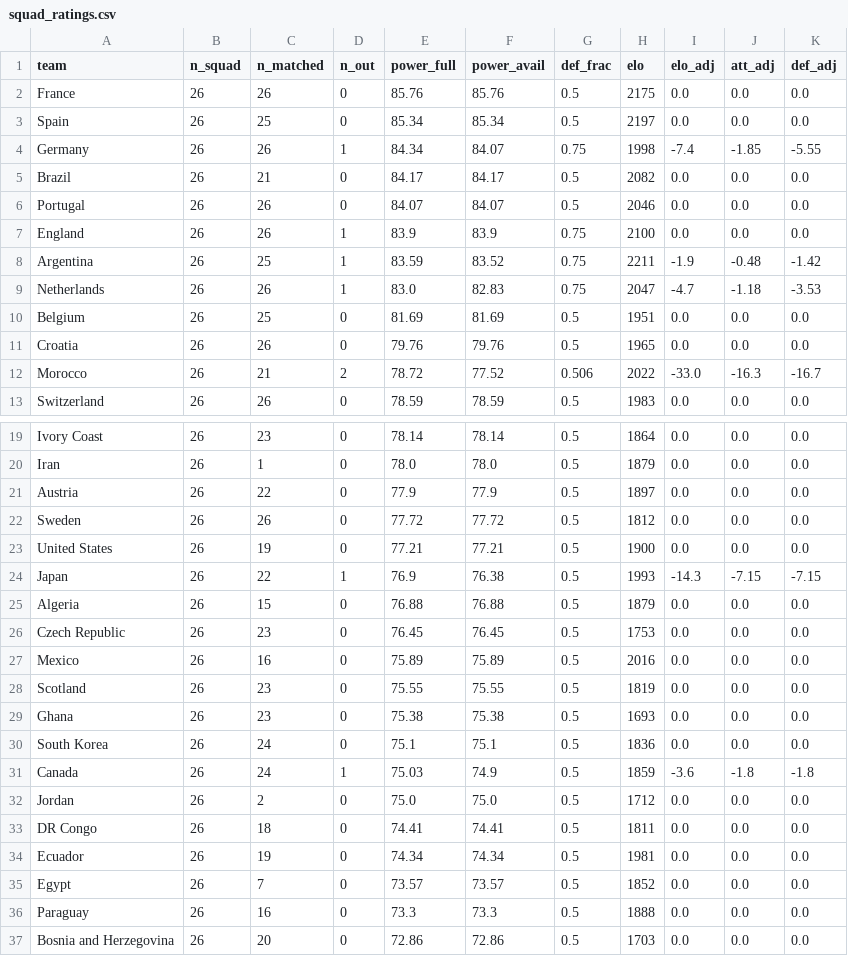
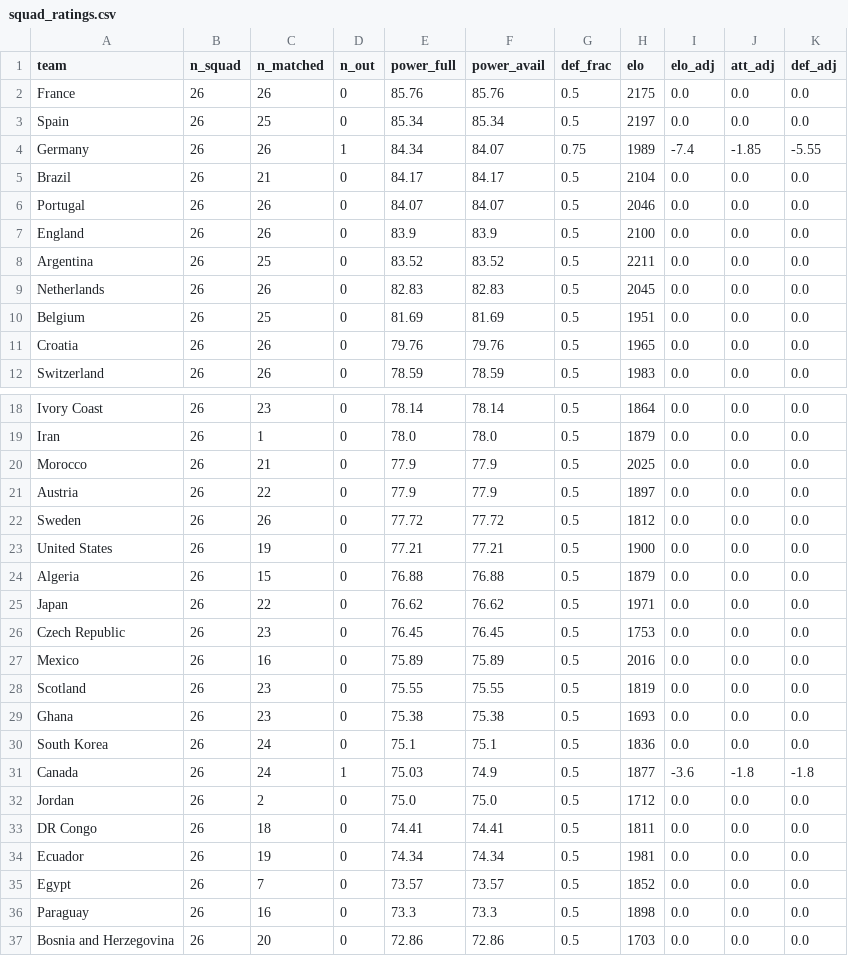
Before and after one commit to baz1860/predictorengines, a CSV file: data/squad_ratings.csv, drawn as a sheet; only a part is shown, gaps mark what is left out; the diff covers the shown part only.

```diff
--- a/data/squad_ratings.csv
+++ b/data/squad_ratings.csv
@@ -3,11 +3,10 @@ France,26,26,0,85.76,85.76,0.5,2175,0.0,0.0,0.0
 Spain,26,25,0,85.34,85.34,0.5,2197,0.0,0.0,0.0
-Germany,26,26,1,84.34,84.07,0.75,1998,-7.4,-1.85,-5.55
-Brazil,26,21,0,84.17,84.17,0.5,2082,0.0,0.0,0.0
+Germany,26,26,1,84.34,84.07,0.75,1989,-7.4,-1.85,-5.55
+Brazil,26,21,0,84.17,84.17,0.5,2104,0.0,0.0,0.0
 Portugal,26,26,0,84.07,84.07,0.5,2046,0.0,0.0,0.0
-England,26,26,1,83.9,83.9,0.75,2100,0.0,0.0,0.0
-Argentina,26,25,1,83.59,83.52,0.75,2211,-1.9,-0.48,-1.42
-Netherlands,26,26,1,83.0,82.83,0.75,2047,-4.7,-1.18,-3.53
+England,26,26,0,83.9,83.9,0.5,2100,0.0,0.0,0.0
+Argentina,26,25,0,83.52,83.52,0.5,2211,0.0,0.0,0.0
+Netherlands,26,26,0,82.83,82.83,0.5,2045,0.0,0.0,0.0
 Belgium,26,25,0,81.69,81.69,0.5,1951,0.0,0.0,0.0
 Croatia,26,26,0,79.76,79.76,0.5,1965,0.0,0.0,0.0
-Morocco,26,21,2,78.72,77.52,0.506,2022,-33.0,-16.3,-16.7
 Switzerland,26,26,0,78.59,78.59,0.5,1983,0.0,0.0,0.0
@@ -20,2 +19,3 @@ Ivory Coast,26,23,0,78.14,78.14,0.5,1864,0.0,0.0,0.0
 Iran,26,1,0,78.0,78.0,0.5,1879,0.0,0.0,0.0
+Morocco,26,21,0,77.9,77.9,0.5,2025,0.0,0.0,0.0
 Austria,26,22,0,77.9,77.9,0.5,1897,0.0,0.0,0.0
@@ -23,4 +23,4 @@ Sweden,26,26,0,77.72,77.72,0.5,1812,0.0,0.0,0.0
 United States,26,19,0,77.21,77.21,0.5,1900,0.0,0.0,0.0
-Japan,26,22,1,76.9,76.38,0.5,1993,-14.3,-7.15,-7.15
 Algeria,26,15,0,76.88,76.88,0.5,1879,0.0,0.0,0.0
+Japan,26,22,0,76.62,76.62,0.5,1971,0.0,0.0,0.0
 Czech Republic,26,23,0,76.45,76.45,0.5,1753,0.0,0.0,0.0
@@ -30,3 +30,3 @@ Ghana,26,23,0,75.38,75.38,0.5,1693,0.0,0.0,0.0
 South Korea,26,24,0,75.1,75.1,0.5,1836,0.0,0.0,0.0
-Canada,26,24,1,75.03,74.9,0.5,1859,-3.6,-1.8,-1.8
+Canada,26,24,1,75.03,74.9,0.5,1877,-3.6,-1.8,-1.8
 Jordan,26,2,0,75.0,75.0,0.5,1712,0.0,0.0,0.0
@@ -35,3 +35,3 @@ Ecuador,26,19,0,74.34,74.34,0.5,1981,0.0,0.0,0.0
 Egypt,26,7,0,73.57,73.57,0.5,1852,0.0,0.0,0.0
-Paraguay,26,16,0,73.3,73.3,0.5,1888,0.0,0.0,0.0
+Paraguay,26,16,0,73.3,73.3,0.5,1898,0.0,0.0,0.0
 Bosnia and Herzegovina,26,20,0,72.86,72.86,0.5,1703,0.0,0.0,0.0
```
Also changed, not shown: 1 edited cell elsewhere in this file, data/absences.csv, data/squads.csv, 13 other files.
